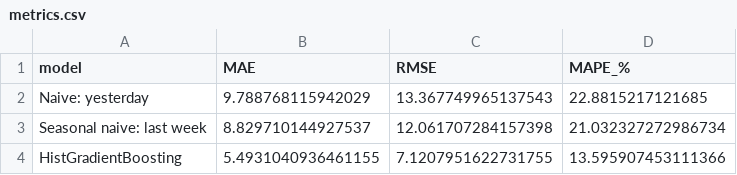
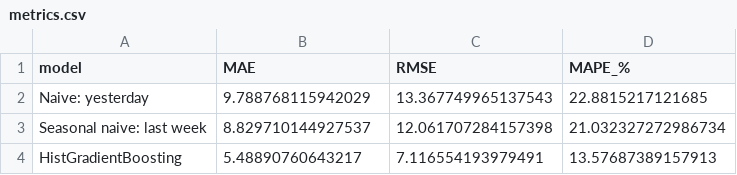
Before and after one commit to Simaaqmoideen/sales-forecast-reorder-planner, a CSV file: reports/metrics.csv, drawn as a sheet.

```diff
--- a/reports/metrics.csv
+++ b/reports/metrics.csv
@@ -3,2 +3,2 @@ Naive: yesterday,9.788768115942029,13.367749965137543,22.8815217121685
 Seasonal naive: last week,8.829710144927537,12.061707284157398,21.032327272986734
-HistGradientBoosting,5.4931040936461155,7.1207951622731755,13.595907453111366
+HistGradientBoosting,5.48890760643217,7.116554193979491,13.57687389157913
```
Also changed, not shown: 7 other files.
